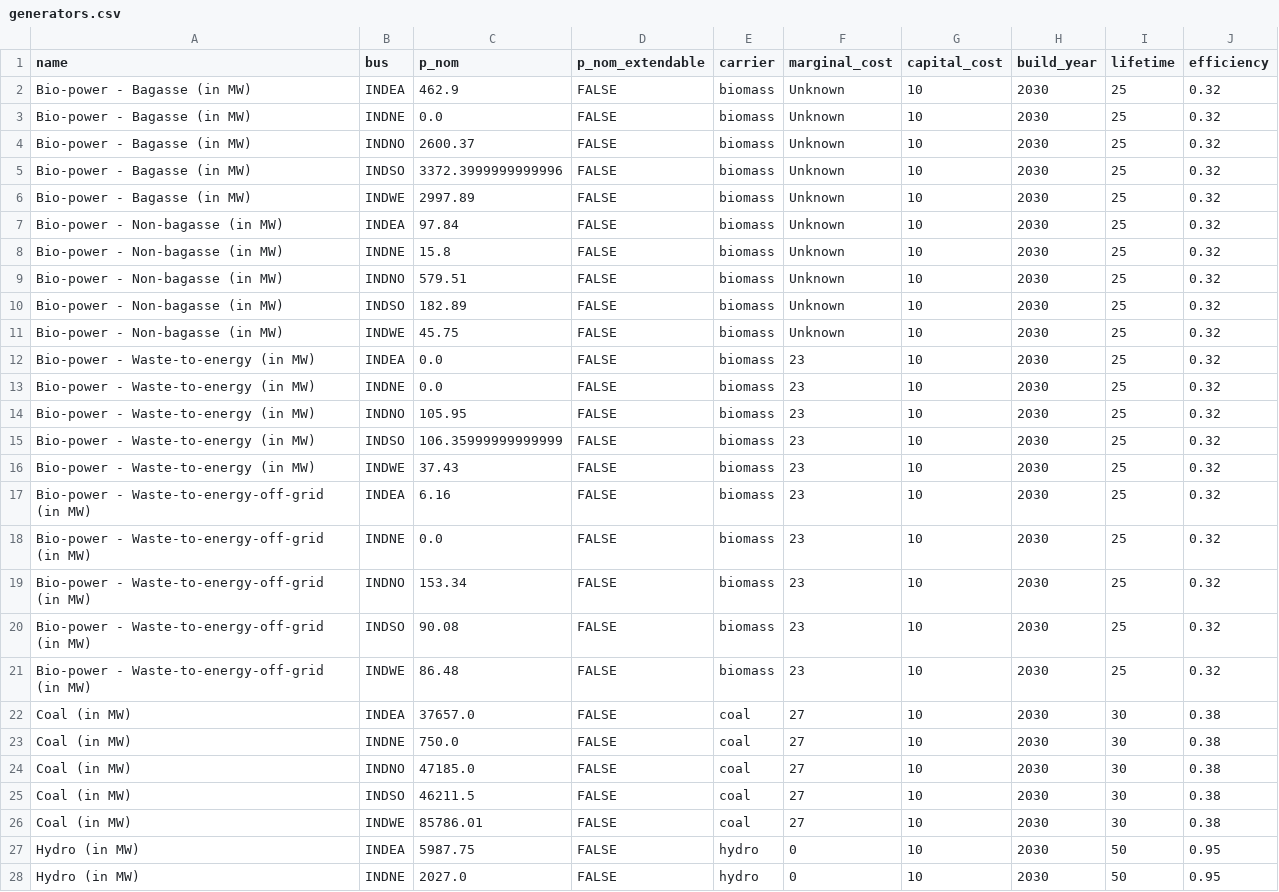
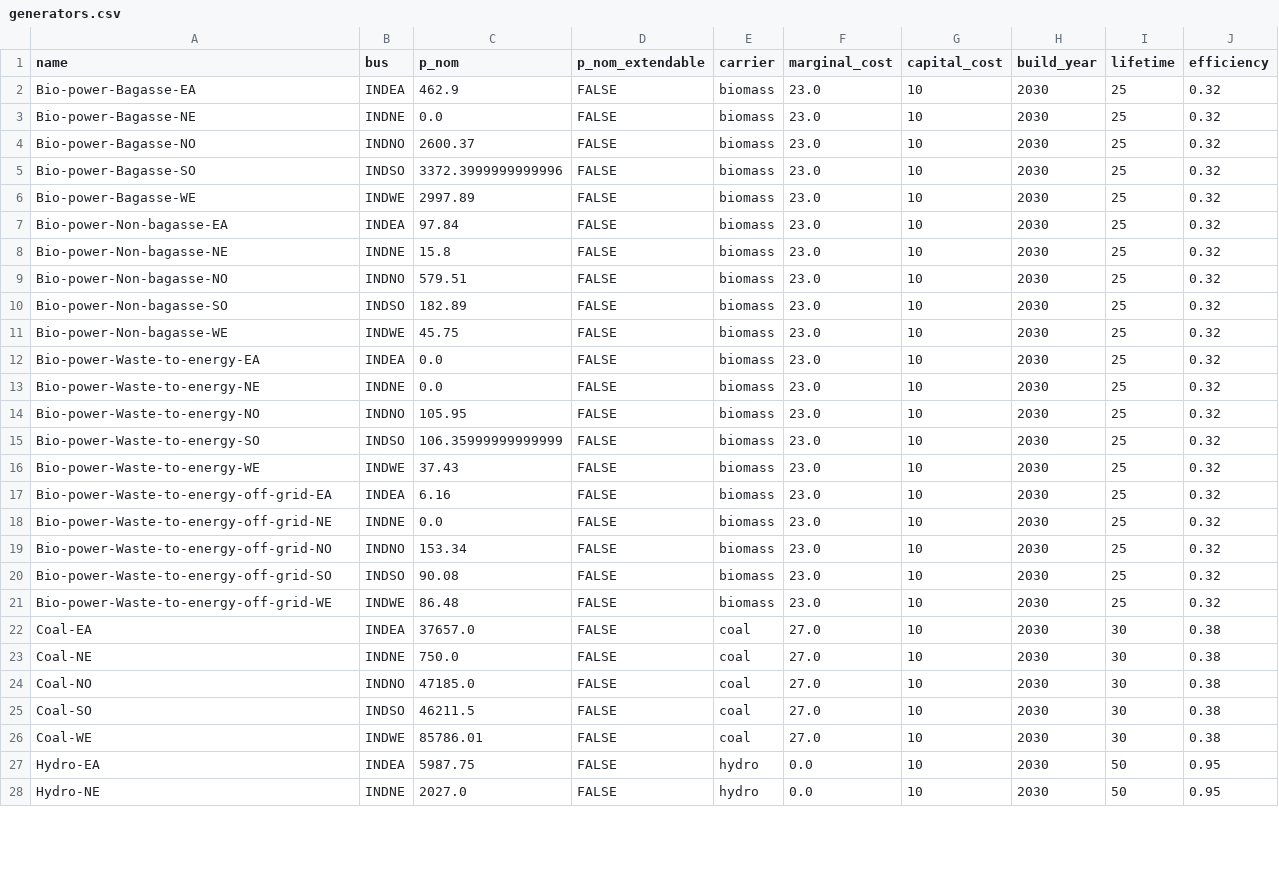
Before and after one commit to transition-zero/tza-pypsa, a CSV file: stock_models/India/generators.csv, drawn as a sheet; only a part is shown; the diff covers the shown part only.

Commit message:
Updated generator data with correct load factors and grid zone specific generators

```diff
--- a/stock_models/India/generators.csv
+++ b/stock_models/India/generators.csv
@@ -1,28 +1,28 @@
 name,bus,p_nom,p_nom_extendable,carrier,marginal_cost,capital_cost,build_year,lifetime,efficiency
-Bio-power - Bagasse (in MW),INDEA,462.9,FALSE,biomass,Unknown,10,2030,25,0.32
-Bio-power - Bagasse (in MW),INDNE,0.0,FALSE,biomass,Unknown,10,2030,25,0.32
-Bio-power - Bagasse (in MW),INDNO,2600.37,FALSE,biomass,Unknown,10,2030,25,0.32
-Bio-power - Bagasse (in MW),INDSO,3372.3999999999996,FALSE,biomass,Unknown,10,2030,25,0.32
-Bio-power - Bagasse (in MW),INDWE,2997.89,FALSE,biomass,Unknown,10,2030,25,0.32
-Bio-power - Non-bagasse (in MW),INDEA,97.84,FALSE,biomass,Unknown,10,2030,25,0.32
-Bio-power - Non-bagasse (in MW),INDNE,15.8,FALSE,biomass,Unknown,10,2030,25,0.32
-Bio-power - Non-bagasse (in MW),INDNO,579.51,FALSE,biomass,Unknown,10,2030,25,0.32
-Bio-power - Non-bagasse (in MW),INDSO,182.89,FALSE,biomass,Unknown,10,2030,25,0.32
-Bio-power - Non-bagasse (in MW),INDWE,45.75,FALSE,biomass,Unknown,10,2030,25,0.32
-Bio-power - Waste-to-energy (in MW),INDEA,0.0,FALSE,biomass,23,10,2030,25,0.32
-Bio-power - Waste-to-energy (in MW),INDNE,0.0,FALSE,biomass,23,10,2030,25,0.32
-Bio-power - Waste-to-energy (in MW),INDNO,105.95,FALSE,biomass,23,10,2030,25,0.32
-Bio-power - Waste-to-energy (in MW),INDSO,106.35999999999999,FALSE,biomass,23,10,2030,25,0.32
-Bio-power - Waste-to-energy (in MW),INDWE,37.43,FALSE,biomass,23,10,2030,25,0.32
-Bio-power - Waste-to-energy-off-grid (in MW),INDEA,6.16,FALSE,biomass,23,10,2030,25,0.32
-Bio-power - Waste-to-energy-off-grid (in MW),INDNE,0.0,FALSE,biomass,23,10,2030,25,0.32
-Bio-power - Waste-to-energy-off-grid (in MW),INDNO,153.34,FALSE,biomass,23,10,2030,25,0.32
-Bio-power - Waste-to-energy-off-grid (in MW),INDSO,90.08,FALSE,biomass,23,10,2030,25,0.32
-Bio-power - Waste-to-energy-off-grid (in MW),INDWE,86.48,FALSE,biomass,23,10,2030,25,0.32
-Coal (in MW),INDEA,37657.0,FALSE,coal,27,10,2030,30,0.38
-Coal (in MW),INDNE,750.0,FALSE,coal,27,10,2030,30,0.38
-Coal (in MW),INDNO,47185.0,FALSE,coal,27,10,2030,30,0.38
-Coal (in MW),INDSO,46211.5,FALSE,coal,27,10,2030,30,0.38
-Coal (in MW),INDWE,85786.01,FALSE,coal,27,10,2030,30,0.38
-Hydro (in MW),INDEA,5987.75,FALSE,hydro,0,10,2030,50,0.95
-Hydro (in MW),INDNE,2027.0,FALSE,hydro,0,10,2030,50,0.95
+Bio-power-Bagasse-EA,INDEA,462.9,FALSE,biomass,23.0,10,2030,25,0.32
+Bio-power-Bagasse-NE,INDNE,0.0,FALSE,biomass,23.0,10,2030,25,0.32
+Bio-power-Bagasse-NO,INDNO,2600.37,FALSE,biomass,23.0,10,2030,25,0.32
+Bio-power-Bagasse-SO,INDSO,3372.3999999999996,FALSE,biomass,23.0,10,2030,25,0.32
+Bio-power-Bagasse-WE,INDWE,2997.89,FALSE,biomass,23.0,10,2030,25,0.32
+Bio-power-Non-bagasse-EA,INDEA,97.84,FALSE,biomass,23.0,10,2030,25,0.32
+Bio-power-Non-bagasse-NE,INDNE,15.8,FALSE,biomass,23.0,10,2030,25,0.32
+Bio-power-Non-bagasse-NO,INDNO,579.51,FALSE,biomass,23.0,10,2030,25,0.32
+Bio-power-Non-bagasse-SO,INDSO,182.89,FALSE,biomass,23.0,10,2030,25,0.32
+Bio-power-Non-bagasse-WE,INDWE,45.75,FALSE,biomass,23.0,10,2030,25,0.32
+Bio-power-Waste-to-energy-EA,INDEA,0.0,FALSE,biomass,23.0,10,2030,25,0.32
+Bio-power-Waste-to-energy-NE,INDNE,0.0,FALSE,biomass,23.0,10,2030,25,0.32
+Bio-power-Waste-to-energy-NO,INDNO,105.95,FALSE,biomass,23.0,10,2030,25,0.32
+Bio-power-Waste-to-energy-SO,INDSO,106.35999999999999,FALSE,biomass,23.0,10,2030,25,0.32
+Bio-power-Waste-to-energy-WE,INDWE,37.43,FALSE,biomass,23.0,10,2030,25,0.32
+Bio-power-Waste-to-energy-off-grid-EA,INDEA,6.16,FALSE,biomass,23.0,10,2030,25,0.32
+Bio-power-Waste-to-energy-off-grid-NE,INDNE,0.0,FALSE,biomass,23.0,10,2030,25,0.32
+Bio-power-Waste-to-energy-off-grid-NO,INDNO,153.34,FALSE,biomass,23.0,10,2030,25,0.32
+Bio-power-Waste-to-energy-off-grid-SO,INDSO,90.08,FALSE,biomass,23.0,10,2030,25,0.32
+Bio-power-Waste-to-energy-off-grid-WE,INDWE,86.48,FALSE,biomass,23.0,10,2030,25,0.32
+Coal-EA,INDEA,37657.0,FALSE,coal,27.0,10,2030,30,0.38
+Coal-NE,INDNE,750.0,FALSE,coal,27.0,10,2030,30,0.38
+Coal-NO,INDNO,47185.0,FALSE,coal,27.0,10,2030,30,0.38
+Coal-SO,INDSO,46211.5,FALSE,coal,27.0,10,2030,30,0.38
+Coal-WE,INDWE,85786.01,FALSE,coal,27.0,10,2030,30,0.38
+Hydro-EA,INDEA,5987.75,FALSE,hydro,0.0,10,2030,50,0.95
+Hydro-NE,INDNE,2027.0,FALSE,hydro,0.0,10,2030,50,0.95
```
Also changed, not shown: 123 edited cells elsewhere in this file, 1 other file.
